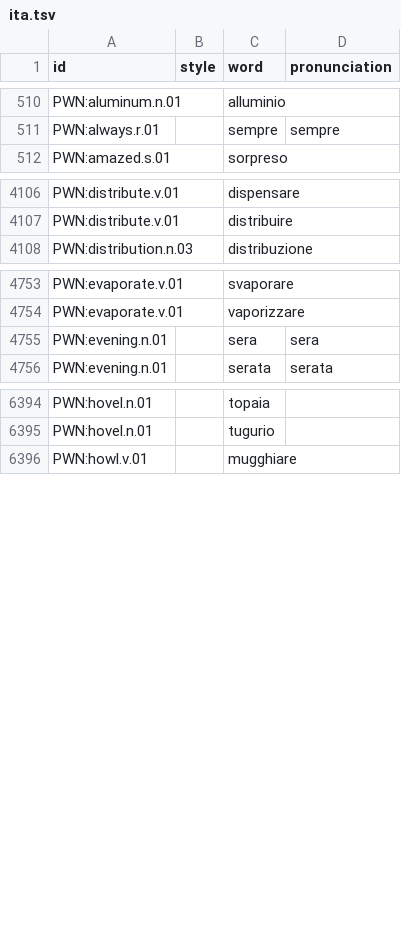
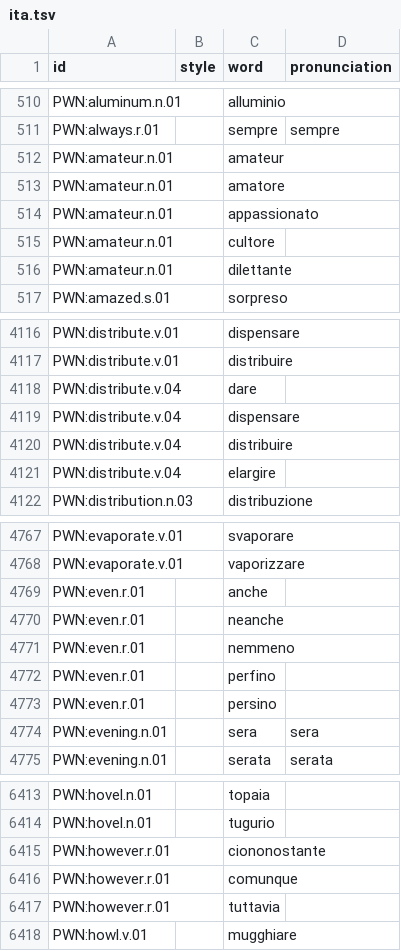
Before and after one commit to barumau/panlexia, a TSV file: dict/I/ita.tsv, drawn as a sheet; only a part is shown, gaps mark what is left out; the diff covers the shown part only; the diff names each change by its address in the sheet, - before the commit and + after, or states it on an @@ line.

```diff
--- a/dict/I/ita.tsv
+++ b/dict/I/ita.tsv
+row 512: PWN:amateur.n.01 |  | amateur
+row 513: PWN:amateur.n.01 |  | amatore
+row 514: PWN:amateur.n.01 |  | appassionato
+row 515: PWN:amateur.n.01 |  | cultore
+row 516: PWN:amateur.n.01 |  | dilettante
+row 4118: PWN:distribute.v.04 |  | dare
+row 4119: PWN:distribute.v.04 |  | dispensare
+row 4120: PWN:distribute.v.04 |  | distribuire
+row 4121: PWN:distribute.v.04 |  | elargire
+row 4769: PWN:even.r.01 |  | anche
+row 4770: PWN:even.r.01 |  | neanche
+row 4771: PWN:even.r.01 |  | nemmeno
+row 4772: PWN:even.r.01 |  | perfino
+row 4773: PWN:even.r.01 |  | persino
+row 6415: PWN:however.r.01 |  | ciononostante
+row 6416: PWN:however.r.01 |  | comunque
+row 6417: PWN:however.r.01 |  | tuttavia
```
Also changed, not shown: 5 added rows elsewhere in this file, dict/F/fin.tsv, dict/F/fra.tsv, 13 other files.
